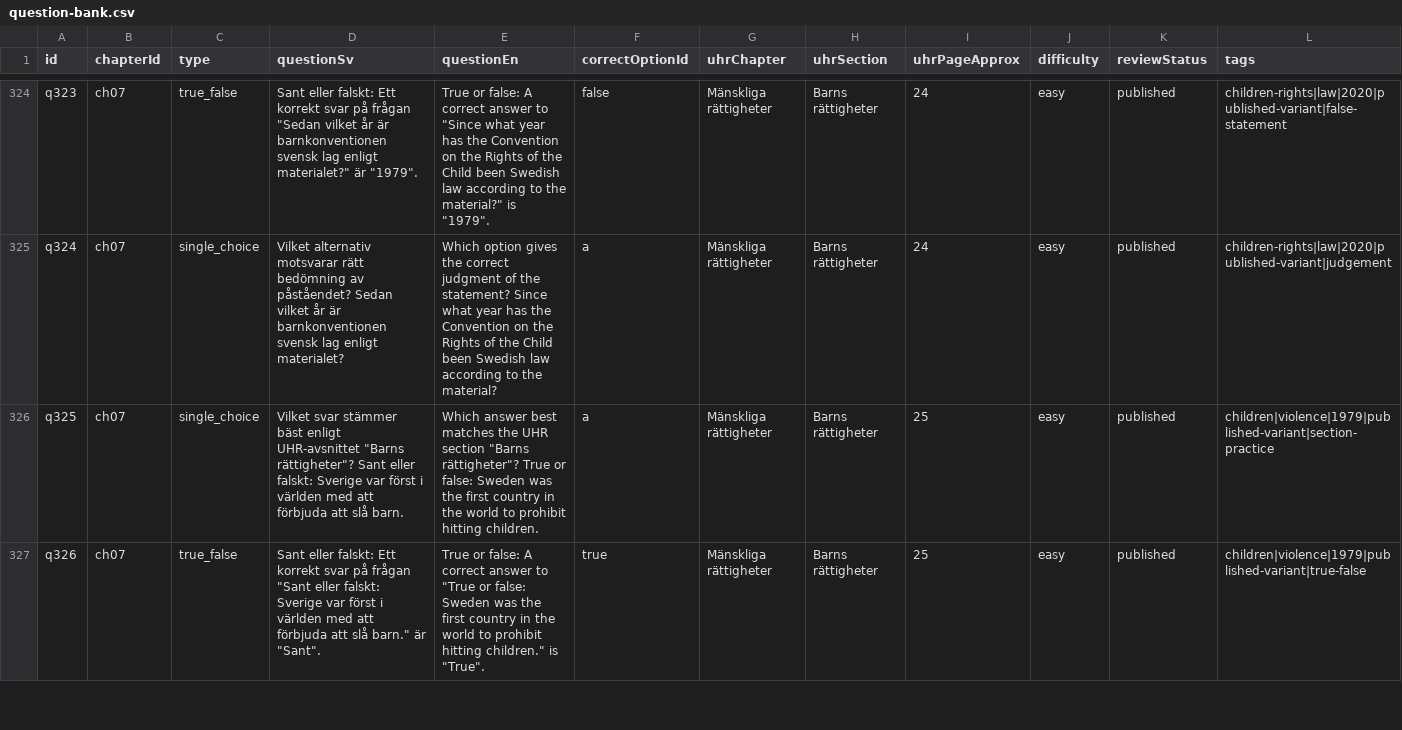
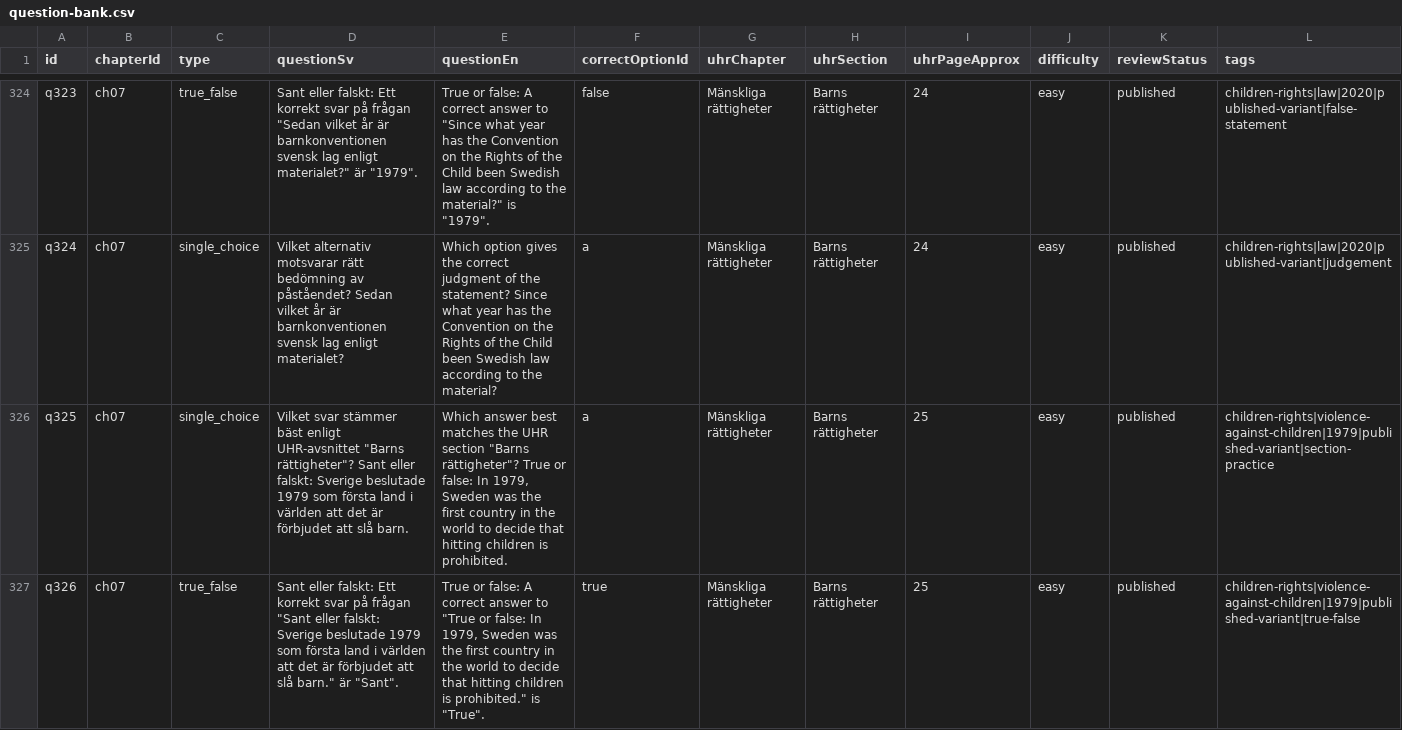
Before and after one commit to SzeChunYiu/Swedish_Civic_Test, a CSV file: content/question-bank.csv, drawn as a sheet; only a part is shown, gaps mark what is left out; the diff covers the shown part only.

Commit message:
content: tighten q057 child rights violence

```diff
--- a/content/question-bank.csv
+++ b/content/question-bank.csv
@@ -325,3 +325,3 @@
 "q324","ch07","single_choice","Vilket alternativ motsvarar rätt bedömning av påståendet? Sedan vilket år är barnkonventionen svensk lag enligt materialet?","Which option gives the correct judgment of the statement? Since what year has the Convention on the Rights of the Child been Swedish law according to the material?","a","Mänskliga rättigheter","Barns rättigheter","24","easy","published","children-rights|law|2020|published-variant|judgement"
-"q325","ch07","single_choice","Vilket svar stämmer bäst enligt UHR-avsnittet ""Barns rättigheter""? Sant eller falskt: Sverige var först i världen med att förbjuda att slå barn.","Which answer best matches the UHR section ""Barns rättigheter""? True or false: Sweden was the first country in the world to prohibit hitting children.","a","Mänskliga rättigheter","Barns rättigheter","25","easy","published","children|violence|1979|published-variant|section-practice"
-"q326","ch07","true_false","Sant eller falskt: Ett korrekt svar på frågan ""Sant eller falskt: Sverige var först i världen med att förbjuda att slå barn."" är ""Sant"".","True or false: A correct answer to ""True or false: Sweden was the first country in the world to prohibit hitting children."" is ""True"".","true","Mänskliga rättigheter","Barns rättigheter","25","easy","published","children|violence|1979|published-variant|true-false"
+"q325","ch07","single_choice","Vilket svar stämmer bäst enligt UHR-avsnittet ""Barns rättigheter""? Sant eller falskt: Sverige beslutade 1979 som första land i världen att det är förbjudet att slå barn.","Which answer best matches the UHR section ""Barns rättigheter""? True or false: In 1979, Sweden was the first country in the world to decide that hitting children is prohibited.","a","Mänskliga rättigheter","Barns rättigheter","25","easy","published","children-rights|violence-against-children|1979|published-variant|section-practice"
+"q326","ch07","true_false","Sant eller falskt: Ett korrekt svar på frågan ""Sant eller falskt: Sverige beslutade 1979 som första land i världen att det är förbjudet att slå barn."" är ""Sant"".","True or false: A correct answer to ""True or false: In 1979, Sweden was the first country in the world to decide that hitting children is prohibited."" is ""True"".","true","Mänskliga rättigheter","Barns rättigheter","25","easy","published","children-rights|violence-against-children|1979|published-variant|true-false"
```
Also changed, not shown: 9 edited cells elsewhere in this file, 1 other file.
